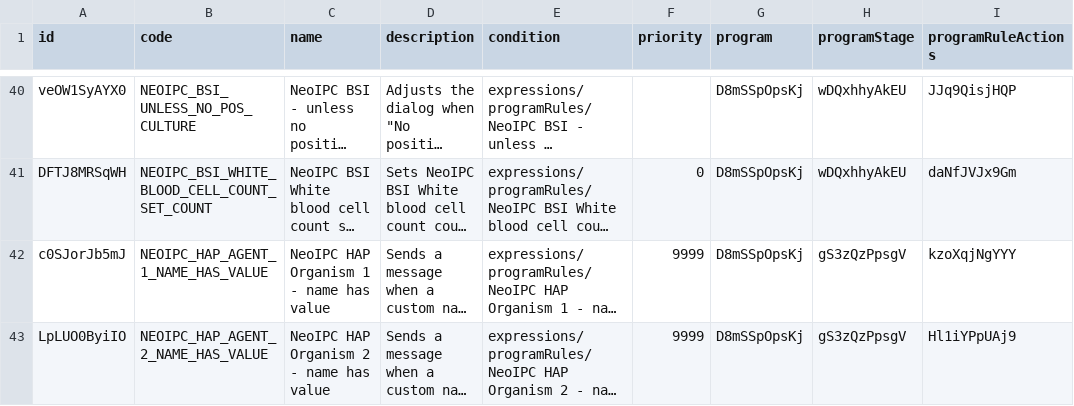
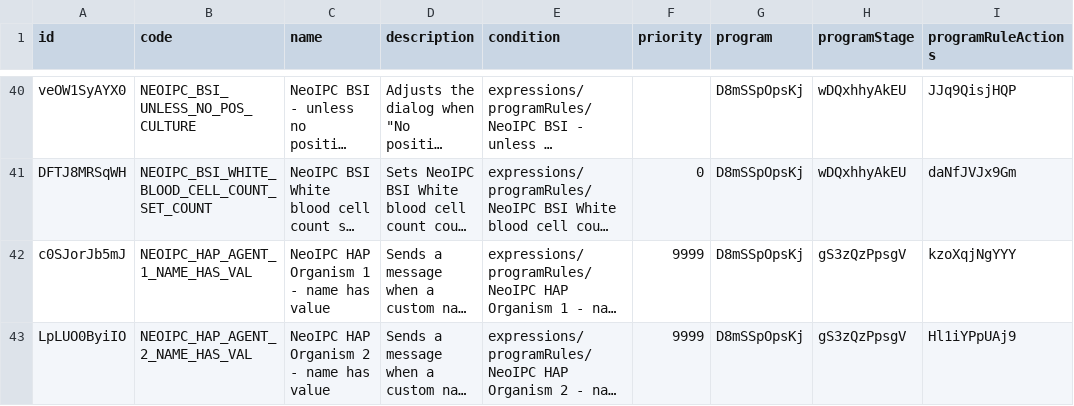
Before and after one commit to NeoIPC/Surveillance-Toolkit, a CSV file: metadata/common/programRules.csv, drawn as a sheet; only a part is shown, gaps mark what is left out; long unchanged cells end in …; the diff covers the shown part only; the diff names each change by its address in the sheet, - before the commit and + after, or states it on an @@ line.

Commit message:
Apply VALUE -> VAL to the hand-authored program-rule codes
Re-key the 48 hand rule codes that carried the VALUE token (_VALUE_TRUE, HAS_VALUE,
_VALUE_1_PLUS, NO_VALUE_OR_0) onto _VAL, matching the generated-code vocabulary. Only
the code cell changes on those 48 rows; all other fields and the 346 generated
(code-less) rows are untouched.

```diff
--- a/metadata/common/programRules.csv
+++ b/metadata/common/programRules.csv
-B42 (code): NEOIPC_HAP_AGENT_1_NAME_HAS_VALUE
+B42 (code): NEOIPC_HAP_AGENT_1_NAME_HAS_VAL
-B43 (code): NEOIPC_HAP_AGENT_2_NAME_HAS_VALUE
+B43 (code): NEOIPC_HAP_AGENT_2_NAME_HAS_VAL
```
Also changed, not shown: 46 edited cells elsewhere in this file.
